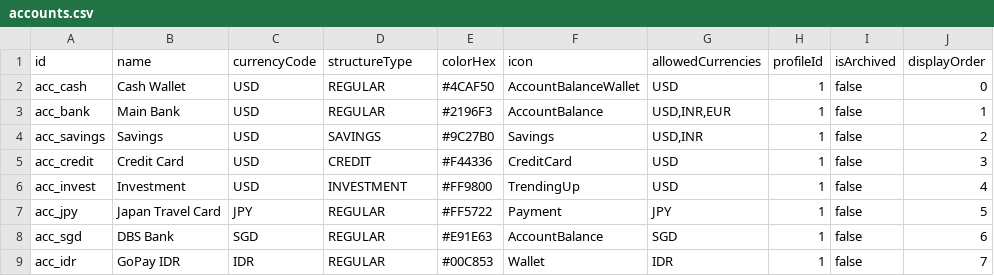
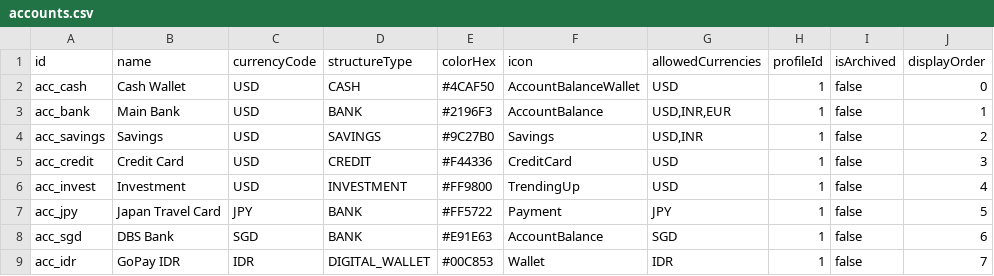
Before and after one commit to appmonster007/OssWallet, a CSV file: app/src/debug/assets/accounts.csv, drawn as a sheet.

Commit message:
feat: overhaul account structure types and expand categories
- **Domain Model Changes**:
    - Renamed `CHECKING` to `BANK` and `CREDIT_CARD` to `CREDIT` for more generalized account classification.
    - Introduced new `DIGITAL_WALLET` and `CRYPTO` structure types.
    - Refined `AccountStructureType.fromString()` logic to match against both enum names and display names, updating the default fallback from `SAVINGS` to `BANK`.

- **UI & Presentation**:
    - Updated `AccountStructureTypeUi` with appropriate icons and colors for new types, including `CurrencyBitcoin` for Crypto and `AccountBalanceWallet` for Digital Wallets.
    - Migrated UI components, including `AeonAccountSelection` and `AeonEntryFormContent`, to use the updated enum constants.
    - Updated Composable previews to reflect the renamed `CREDIT` structure type.

- **Data & Testing**:
    - Updated the debug `accounts.csv` seed data to use specific structure types (e.g., `CASH`, `BANK`, `DIGITAL_WALLET`) instead of the legacy `REGULAR` placeholder.
    - Synchronized unit tests in `CardComputationTest` and `CardFilterTest` with the renamed account categories to ensure test suite consistency.

```diff
--- a/app/src/debug/assets/accounts.csv
+++ b/app/src/debug/assets/accounts.csv
@@ -1,4 +1,4 @@
 id,name,currencyCode,structureType,colorHex,icon,allowedCurrencies,profileId,isArchived,displayOrder
-acc_cash,Cash Wallet,USD,REGULAR,#4CAF50,AccountBalanceWallet,"USD",1,false,0
-acc_bank,Main Bank,USD,REGULAR,#2196F3,AccountBalance,"USD,INR,EUR",1,false,1
+acc_cash,Cash Wallet,USD,CASH,#4CAF50,AccountBalanceWallet,"USD",1,false,0
+acc_bank,Main Bank,USD,BANK,#2196F3,AccountBalance,"USD,INR,EUR",1,false,1
 acc_savings,Savings,USD,SAVINGS,#9C27B0,Savings,"USD,INR",1,false,2
@@ -6,4 +6,4 @@ acc_credit,Credit Card,USD,CREDIT,#F44336,CreditCard,"USD",1,false,3
 acc_invest,Investment,USD,INVESTMENT,#FF9800,TrendingUp,"USD",1,false,4
-acc_jpy,Japan Travel Card,JPY,REGULAR,#FF5722,Payment,"JPY",1,false,5
-acc_sgd,DBS Bank,SGD,REGULAR,#E91E63,AccountBalance,"SGD",1,false,6
-acc_idr,GoPay IDR,IDR,REGULAR,#00C853,Wallet,"IDR",1,false,7
+acc_jpy,Japan Travel Card,JPY,BANK,#FF5722,Payment,"JPY",1,false,5
+acc_sgd,DBS Bank,SGD,BANK,#E91E63,AccountBalance,"SGD",1,false,6
+acc_idr,GoPay IDR,IDR,DIGITAL_WALLET,#00C853,Wallet,"IDR",1,false,7
```
Also changed, not shown: 7 other files.
